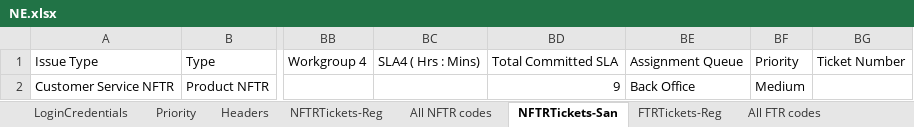
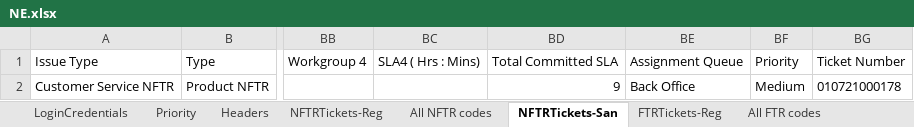
Before and after one commit to michaeadi/cs-portal-automation_selenium, an Excel workbook: resources/excels/NE.xlsx, sheet NFTRTickets-San, drawn as a sheet; only a part is shown, gaps mark what is left out; values as stored, in another font and other column widths than the file's, no borders; the diff names each change by its address in the sheet, - before the commit and + after, or states it on an @@ line.

```diff
--- a/resources/excels/NE.xlsx (sheet NFTRTickets-San)
+++ b/resources/excels/NE.xlsx (sheet NFTRTickets-San)
-BG2: (empty)
+BG2: 010721000178
```
Also changed, not shown: charts or pictures, 8 other files.
